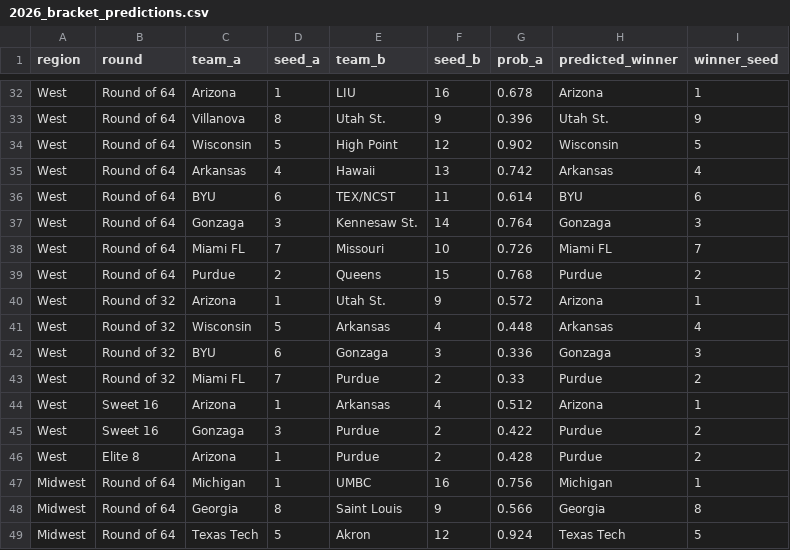
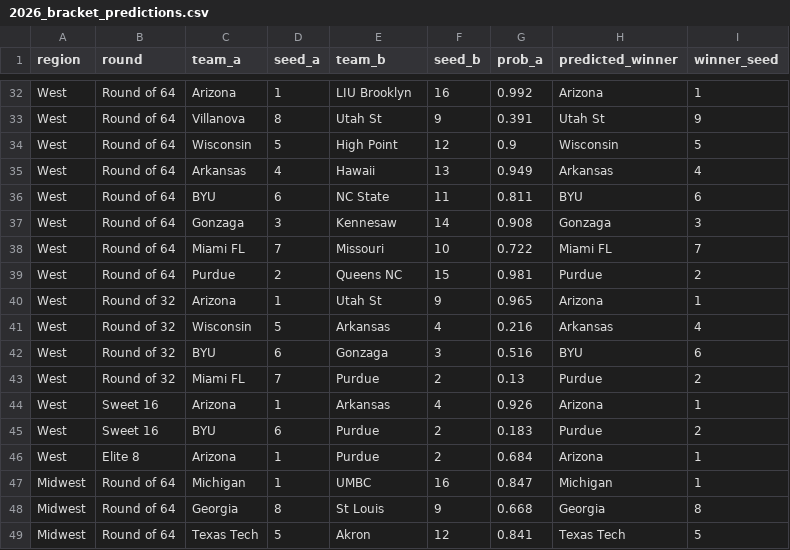
Before and after one commit to fmclaughlin44/marchmadnessproject, a CSV file: 2026_bracket_predictions.csv, drawn as a sheet; only a part is shown, gaps mark what is left out; the diff covers the shown part only; the diff names each change by its address in the sheet, - before the commit and + after, or states it on an @@ line.

```diff
--- a/2026_bracket_predictions.csv
+++ b/2026_bracket_predictions.csv
-E32 (team_b): LIU
+E32 (team_b): LIU Brooklyn
-G32 (prob_a): 0.678
+G32 (prob_a): 0.992
-E33 (team_b): Utah St.
+E33 (team_b): Utah St
-G33 (prob_a): 0.396
+G33 (prob_a): 0.391
-H33 (predicted_winner): Utah St.
+H33 (predicted_winner): Utah St
-G34 (prob_a): 0.902
+G34 (prob_a): 0.9
-G35 (prob_a): 0.742
+G35 (prob_a): 0.949
-E36 (team_b): TEX/NCST
+E36 (team_b): NC State
-G36 (prob_a): 0.614
+G36 (prob_a): 0.811
-E37 (team_b): Kennesaw St.
+E37 (team_b): Kennesaw
-G37 (prob_a): 0.764
+G37 (prob_a): 0.908
-G38 (prob_a): 0.726
+G38 (prob_a): 0.722
-E39 (team_b): Queens
+E39 (team_b): Queens NC
-G39 (prob_a): 0.768
+G39 (prob_a): 0.981
-E40 (team_b): Utah St.
+E40 (team_b): Utah St
-G40 (prob_a): 0.572
+G40 (prob_a): 0.965
-G41 (prob_a): 0.448
+G41 (prob_a): 0.216
-G42 (prob_a): 0.336
+G42 (prob_a): 0.516
-H42 (predicted_winner): Gonzaga
+H42 (predicted_winner): BYU
-I42 (winner_seed): 3
+I42 (winner_seed): 6
-G43 (prob_a): 0.33
+G43 (prob_a): 0.13
-G44 (prob_a): 0.512
+G44 (prob_a): 0.926
-C45 (team_a): Gonzaga
+C45 (team_a): BYU
-D45 (seed_a): 3
+D45 (seed_a): 6
-G45 (prob_a): 0.422
+G45 (prob_a): 0.183
-G46 (prob_a): 0.428
+G46 (prob_a): 0.684
-H46 (predicted_winner): Purdue
+H46 (predicted_winner): Arizona
-I46 (winner_seed): 2
+I46 (winner_seed): 1
-G47 (prob_a): 0.756
+G47 (prob_a): 0.847
-E48 (team_b): Saint Louis
+E48 (team_b): St Louis
-G48 (prob_a): 0.566
+G48 (prob_a): 0.668
-G49 (prob_a): 0.924
+G49 (prob_a): 0.841
```
Also changed, not shown: 2 added rows, 2 removed rows and 100 edited cells elsewhere in this file, 4 other files.
